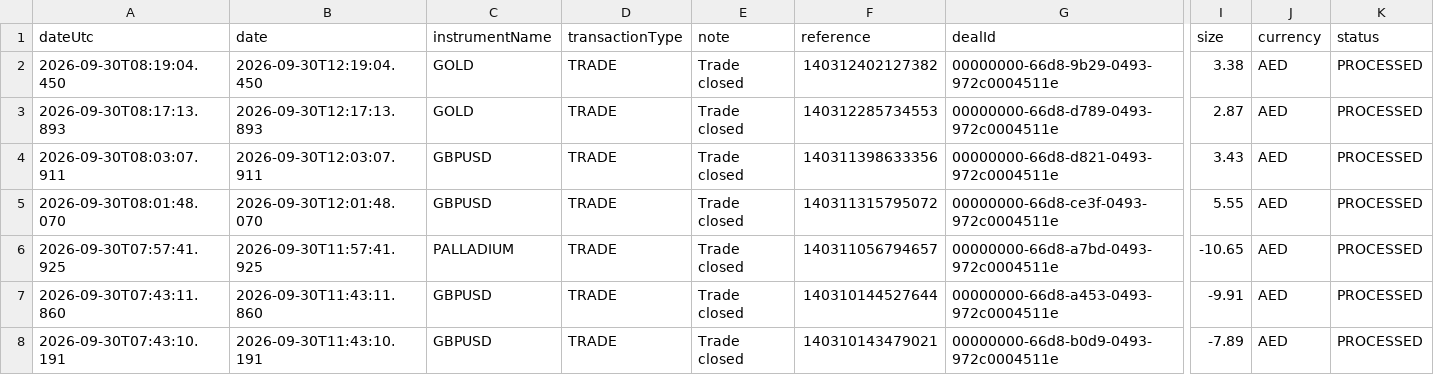
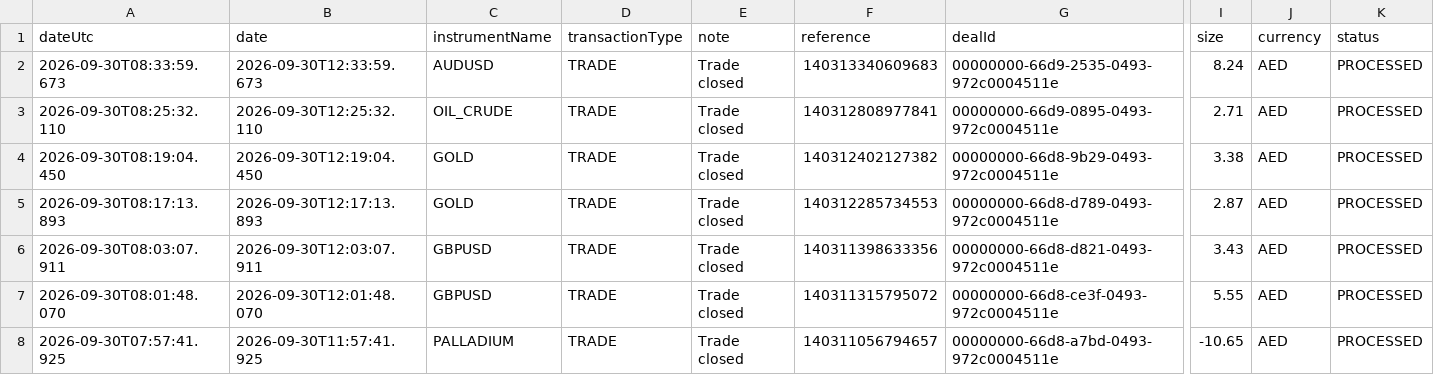
Before and after one commit to alameenahmed318-bit/capital.com-metal-trading-bot, a CSV file: metals_broker_trade_ledger.csv, drawn as a sheet; only a part is shown, gaps mark what is left out; the shorter side is filled out with more unchanged rows; rows hold the shown columns only; the diff names each change by its address in the sheet, - before the commit and + after, or states it on an @@ line.

```diff
--- a/metals_broker_trade_ledger.csv
+++ b/metals_broker_trade_ledger.csv
+row 2: 2026-09-30T08:33:59.673 | 2026-09-30T12:33:59.673 | AUDUSD | TRADE | Trade closed | 140313340609683 | 00000000-66d9-2535-0493-972c0004511e | 8.24 | AED | PROCESSED
+row 3: 2026-09-30T08:25:32.110 | 2026-09-30T12:25:32.110 | OIL_CRUDE | TRADE | Trade closed | 140312808977841 | 00000000-66d9-0895-0493-972c0004511e | 2.71 | AED | PROCESSED
```
Also changed, not shown: 8 other files.
